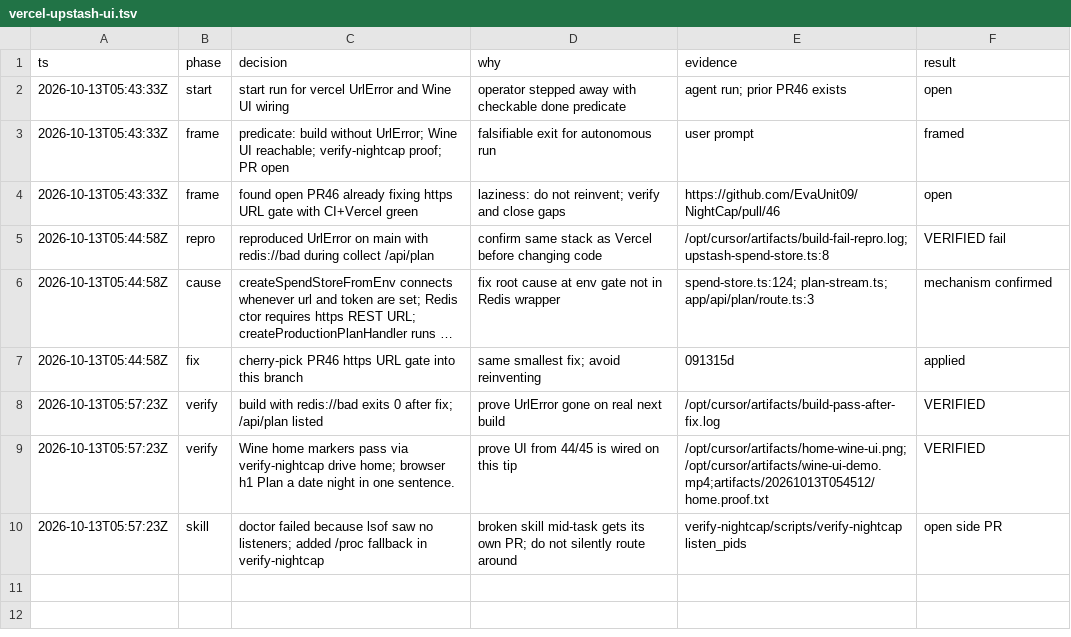
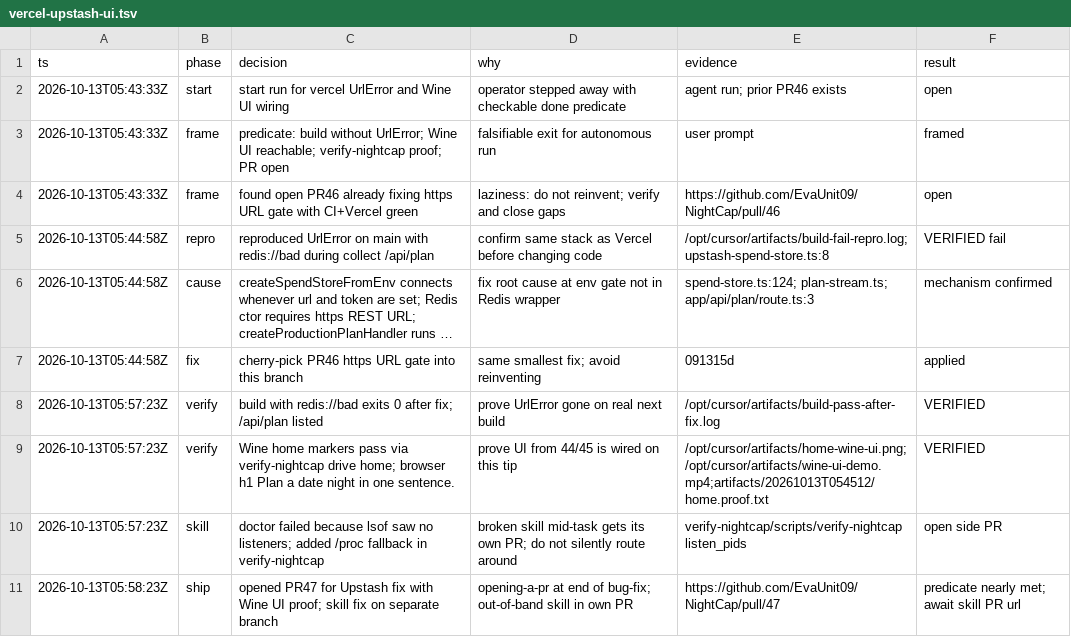
Before and after one commit to EvaUnit09/NightCap, a TSV file: .audit/vercel-upstash-ui.tsv, drawn as a sheet; long unchanged cells end in …; the diff names each change by its address in the sheet, - before the commit and + after, or states it on an @@ line.

```diff
--- a/.audit/vercel-upstash-ui.tsv
+++ b/.audit/vercel-upstash-ui.tsv
+row 11: 2026-10-13T05:58:23Z | ship | opened PR47 for Upstash fix with Wine UI proof; skill fix on separate branch | opening-a-pr at end of bug-fix; out-of-band skill in own PR | https://github.com/EvaUnit09/NightCap/pull/47 | predicate nearly met; await skill PR url
```
